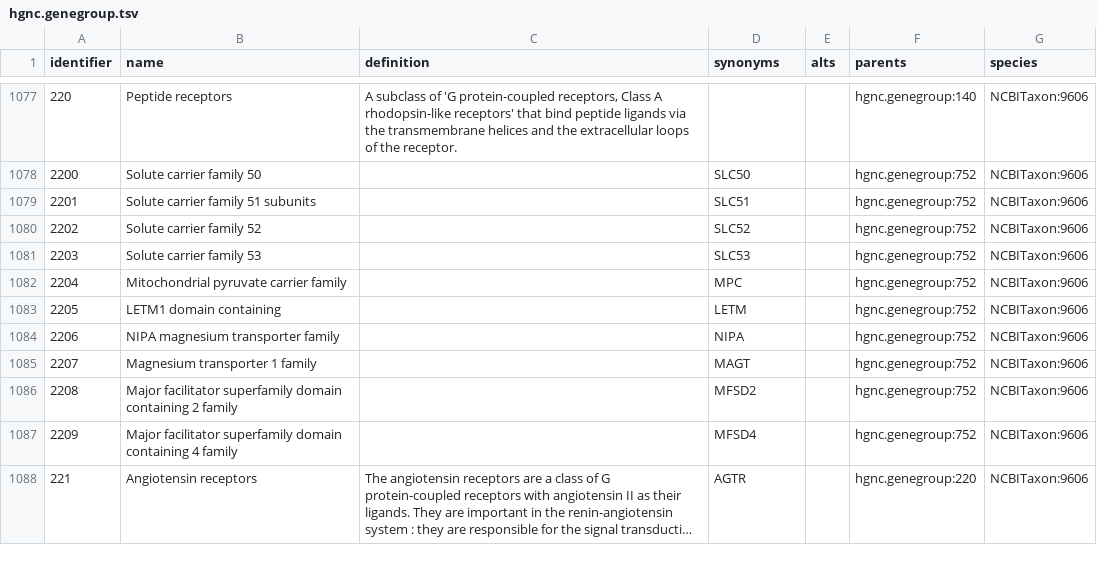
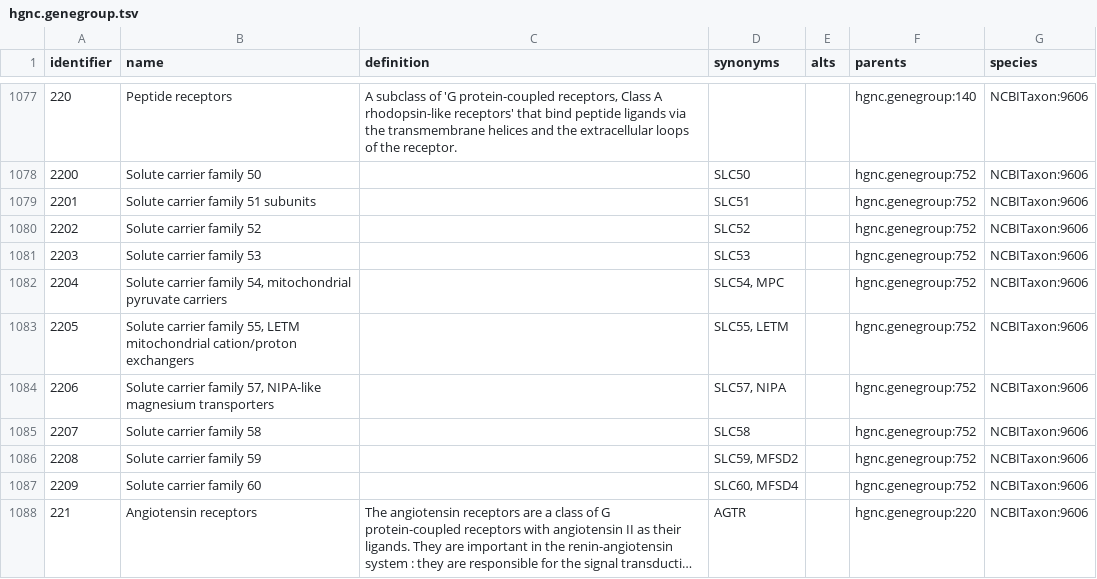
Before and after one commit to biopragmatics/obo-db-ingest, a TSV file: export/hgnc.genegroup/hgnc.genegroup.tsv, drawn as a sheet; only a part is shown, gaps mark what is left out; long unchanged cells end in …; the diff covers the shown part only; the diff names each change by its address in the sheet, - before the commit and + after, or states it on an @@ line.

```diff
--- a/export/hgnc.genegroup/hgnc.genegroup.tsv
+++ b/export/hgnc.genegroup/hgnc.genegroup.tsv
-B1082 (name): Mitochondrial pyruvate carrier family
+B1082 (name): Solute carrier family 54, mitochondrial pyruvate carriers
-D1082 (synonyms): MPC
+D1082 (synonyms): SLC54, MPC
-B1083 (name): LETM1 domain containing
+B1083 (name): Solute carrier family 55, LETM mitochondrial cation/proton exchangers
-D1083 (synonyms): LETM
+D1083 (synonyms): SLC55, LETM
-B1084 (name): NIPA magnesium transporter family
+B1084 (name): Solute carrier family 57, NIPA-like magnesium transporters
-D1084 (synonyms): NIPA
+D1084 (synonyms): SLC57, NIPA
-B1085 (name): Magnesium transporter 1 family
+B1085 (name): Solute carrier family 58
-D1085 (synonyms): MAGT
+D1085 (synonyms): SLC58
-B1086 (name): Major facilitator superfamily domain containing 2 family
+B1086 (name): Solute carrier family 59
-D1086 (synonyms): MFSD2
+D1086 (synonyms): SLC59, MFSD2
-B1087 (name): Major facilitator superfamily domain containing 4 family
+B1087 (name): Solute carrier family 60
-D1087 (synonyms): MFSD4
+D1087 (synonyms): SLC60, MFSD4
```
Also changed, not shown: 14 edited cells elsewhere in this file, export/dictybase.gene/dictybase.gene.tsv, 46 other files.
